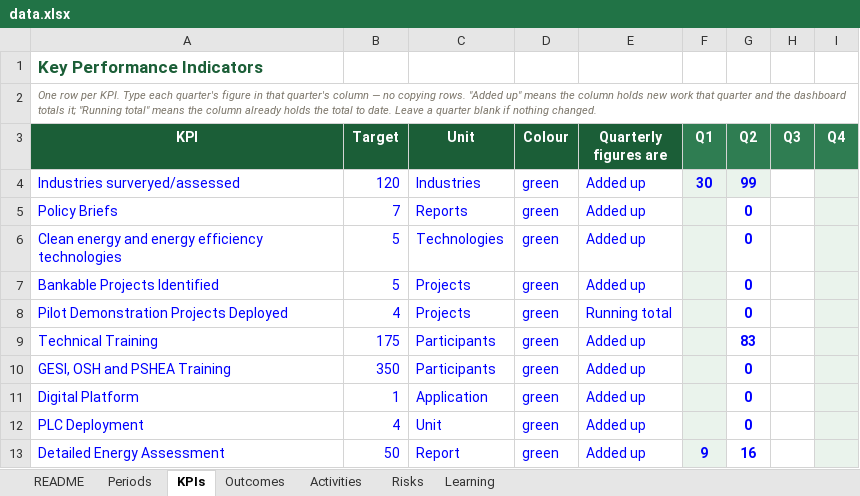
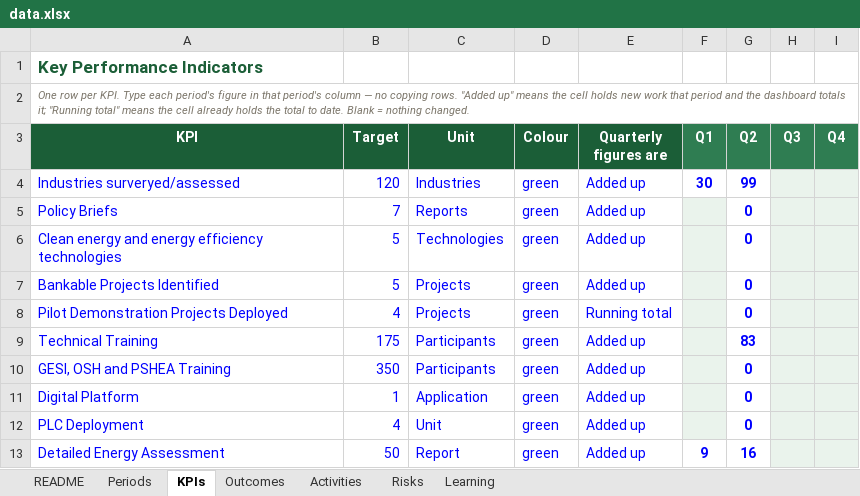
Before and after one commit to bhusalgeneralstores-wq/My_file, an Excel workbook: data.xlsx, sheet KPIs, drawn as a sheet; values as stored, in another font and other column widths than the file's, no borders; the diff names each change by its address in the sheet, - before the commit and + after, or states it on an @@ line.

```diff
--- a/data.xlsx (sheet KPIs)
+++ b/data.xlsx (sheet KPIs)
-A2 (KPI): …Type each quarter's figure in that quarter's column — no copying rows. "Added up" means the column holds new work that quarter and the dashboard totals it; "Running total" means the column already holds the total to date. Leave a quarter blank if nothing changed.
+A2 (KPI): …Type each period's figure in that period's column — no copying rows. "Added up" means the cell holds new work that period and the dashboard totals it; "Running total" means the cell already holds the total to date. Blank = nothing changed.
-F4:G4 fill: #EAF3EC
+F4:G4 fill: none
-H4:H13 fill: none
+H4:H13 fill: #EAF3EC
-F13 fill: #EAF3EC
+F13 fill: none
```
Also changed, not shown: sheet Activities, sheet README, sheet Outcomes, sheet Learning, sheet Risks, sheet Periods, 1 other file.
